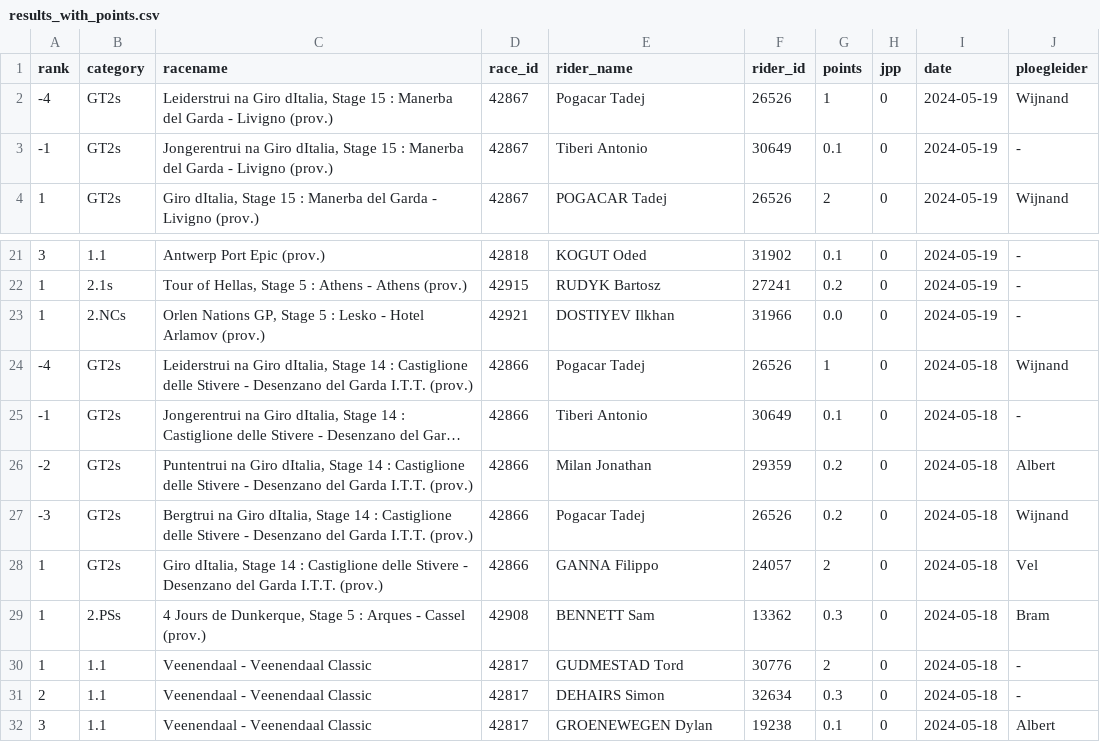
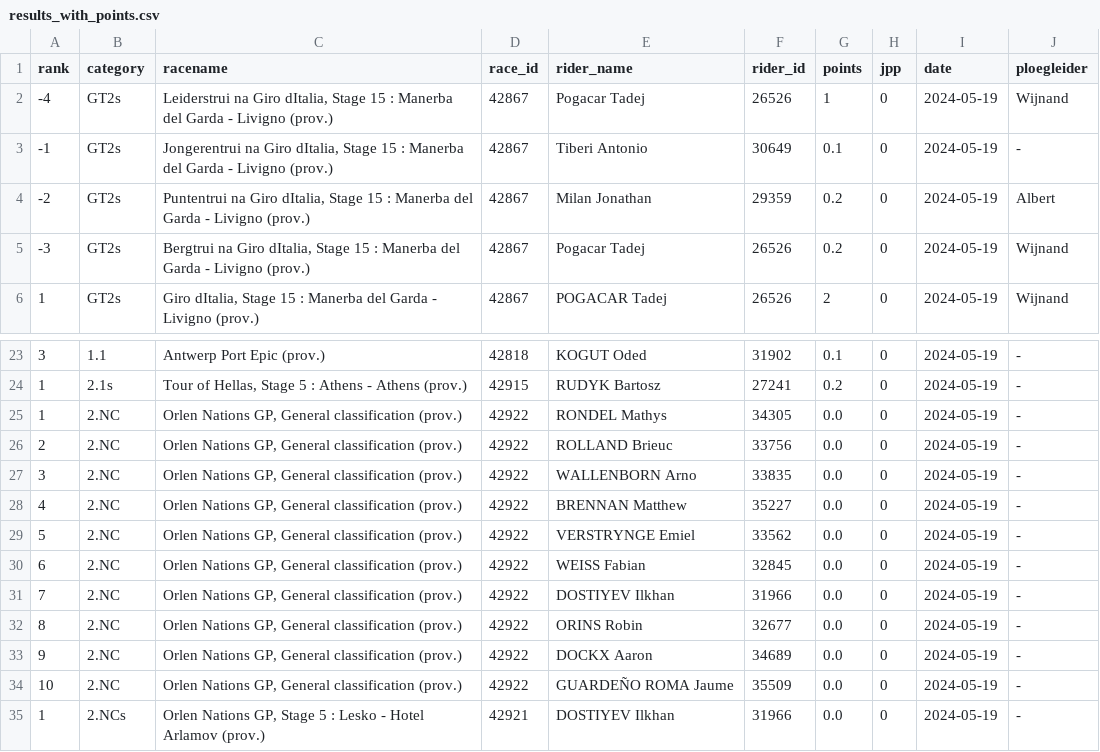
Before and after one commit to wijnandb/wielerspel2024, a CSV file: _data/results_with_points.csv, drawn as a sheet; only a part is shown, gaps mark what is left out; the shorter side is filled out with more unchanged rows; long unchanged cells end in …; the diff names each change by its address in the sheet, - before the commit and + after, or states it on an @@ line.

Commit message:
Points processed at 2024-05-19T17:08:01

```diff
--- a/_data/results_with_points.csv
+++ b/_data/results_with_points.csv
+row 4: -2 | GT2s | Puntentrui na Giro dItalia, Stage 15 : Manerba del Garda - Livigno (prov.) | 42867 | Milan Jonathan | 29359 | 0.2 | 0 | 2024-05-19 | Albert
+row 5: -3 | GT2s | Bergtrui na Giro dItalia, Stage 15 : Manerba del Garda - Livigno (prov.) | 42867 | Pogacar Tadej | 26526 | 0.2 | 0 | 2024-05-19 | Wijnand
+row 25: 1 | 2.NC | Orlen Nations GP, General classification (prov.) | 42922 | RONDEL Mathys | 34305 | 0.0 | 0 | 2024-05-19 | -
+row 26: 2 | 2.NC | Orlen Nations GP, General classification (prov.) | 42922 | ROLLAND Brieuc | 33756 | 0.0 | 0 | 2024-05-19 | -
+row 27: 3 | 2.NC | Orlen Nations GP, General classification (prov.) | 42922 | WALLENBORN Arno | 33835 | 0.0 | 0 | 2024-05-19 | -
+row 28: 4 | 2.NC | Orlen Nations GP, General classification (prov.) | 42922 | BRENNAN Matthew | 35227 | 0.0 | 0 | 2024-05-19 | -
+row 29: 5 | 2.NC | Orlen Nations GP, General classification (prov.) | 42922 | VERSTRYNGE Emiel | 33562 | 0.0 | 0 | 2024-05-19 | -
+row 30: 6 | 2.NC | Orlen Nations GP, General classification (prov.) | 42922 | WEISS Fabian | 32845 | 0.0 | 0 | 2024-05-19 | -
+row 31: 7 | 2.NC | Orlen Nations GP, General classification (prov.) | 42922 | DOSTIYEV Ilkhan | 31966 | 0.0 | 0 | 2024-05-19 | -
+row 32: 8 | 2.NC | Orlen Nations GP, General classification (prov.) | 42922 | ORINS Robin | 32677 | 0.0 | 0 | 2024-05-19 | -
+row 33: 9 | 2.NC | Orlen Nations GP, General classification (prov.) | 42922 | DOCKX Aaron | 34689 | 0.0 | 0 | 2024-05-19 | -
+row 34: 10 | 2.NC | Orlen Nations GP, General classification (prov.) | 42922 | GUARDEÑO ROMA Jaume | 35509 | 0.0 | 0 | 2024-05-19 | -
```
Also changed, not shown: _data/latest_results_with_points.csv, _data/ploegleiders/albert.csv, 6 other files.
